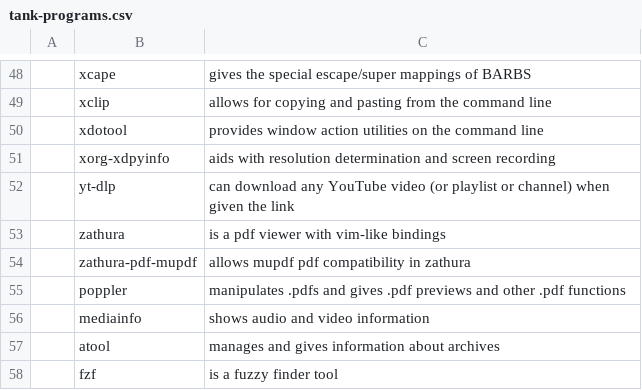
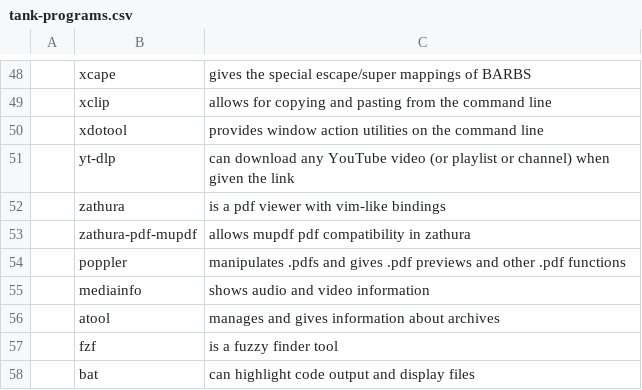
Before and after one commit to AegixLinux/barbs, a CSV file: tank-programs.csv, drawn as a sheet; only a part is shown, gaps mark what is left out; the shorter side is filled out with more unchanged rows; the diff names each change by its address in the sheet, - before the commit and + after, or states it on an @@ line.

```diff
--- a/tank-programs.csv
+++ b/tank-programs.csv
-row 51:  | xorg-xdpyinfo | aids with resolution determination and screen recording
```
Also changed, not shown: 1 other file.
